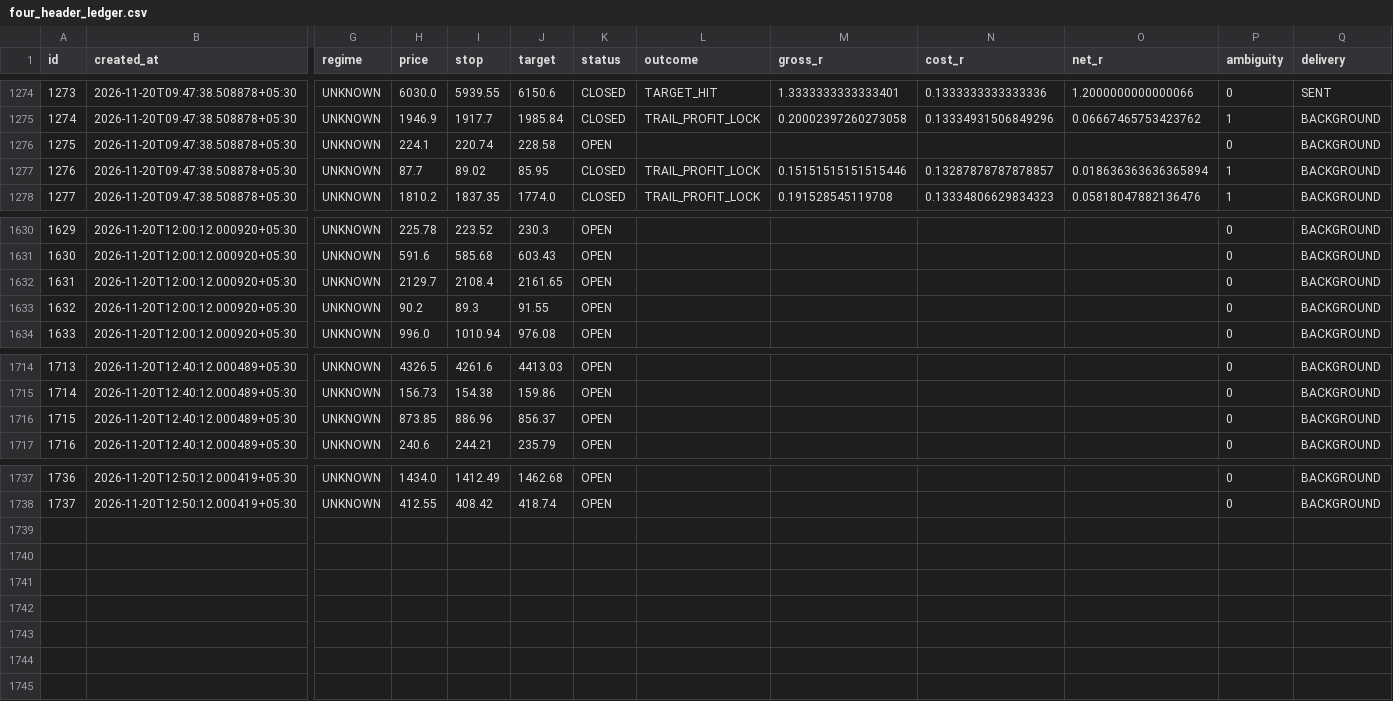
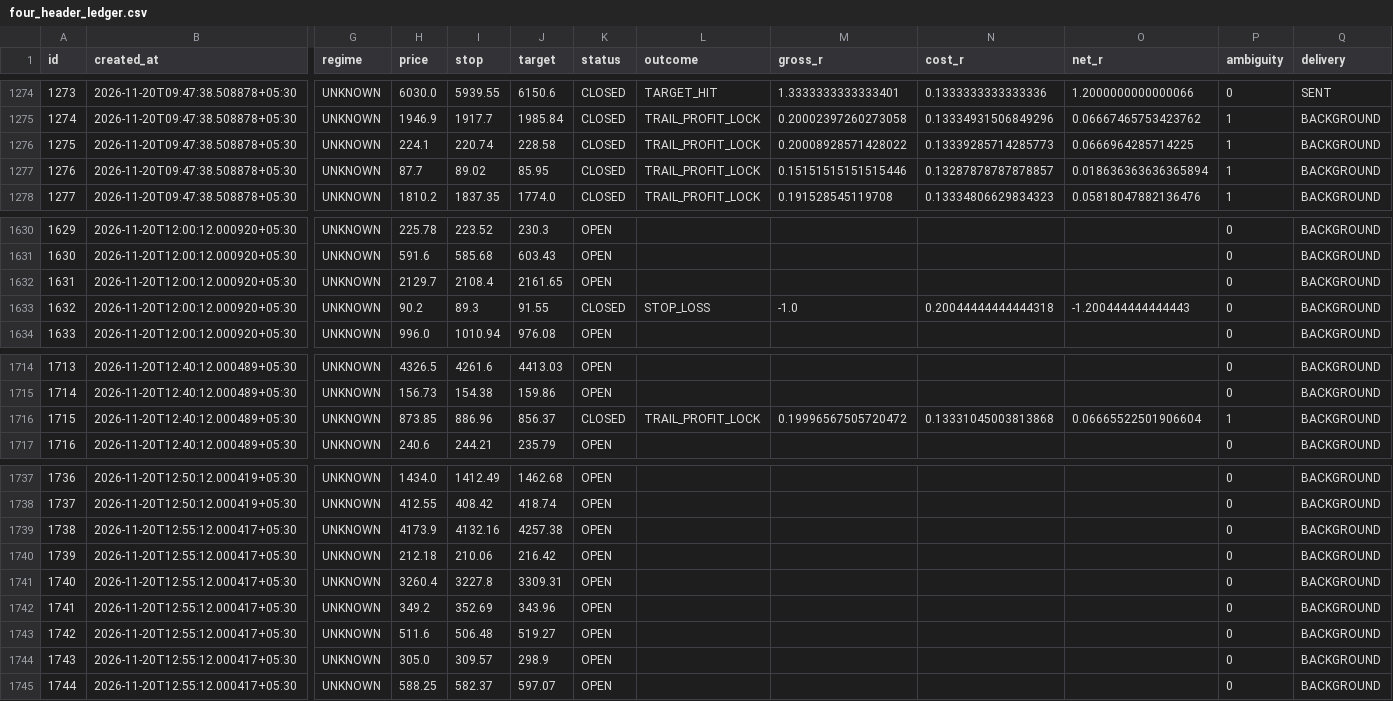
Before and after one commit to mahakalstay-coder/bharat-intraday-scout, a CSV file: reports/four_header_ledger.csv, drawn as a sheet; only a part is shown, gaps mark what is left out; rows hold the shown columns only; the diff names each change by its address in the sheet, - before the commit and + after, or states it on an @@ line.

```diff
--- a/reports/four_header_ledger.csv
+++ b/reports/four_header_ledger.csv
-K1276 (status): OPEN
+K1276 (status): CLOSED
-L1276 (outcome): (empty)
+L1276 (outcome): TRAIL_PROFIT_LOCK
-M1276 (gross_r): (empty)
+M1276 (gross_r): 0.20008928571428022
-N1276 (cost_r): (empty)
+N1276 (cost_r): 0.13339285714285773
-O1276 (net_r): (empty)
+O1276 (net_r): 0.0666964285714225
-P1276 (ambiguity): 0
+P1276 (ambiguity): 1
-K1633 (status): OPEN
+K1633 (status): CLOSED
-L1633 (outcome): (empty)
+L1633 (outcome): STOP_LOSS
-M1633 (gross_r): (empty)
+M1633 (gross_r): -1.0
-N1633 (cost_r): (empty)
+N1633 (cost_r): 0.20044444444444318
-O1633 (net_r): (empty)
+O1633 (net_r): -1.200444444444443
-K1716 (status): OPEN
+K1716 (status): CLOSED
-L1716 (outcome): (empty)
+L1716 (outcome): TRAIL_PROFIT_LOCK
-M1716 (gross_r): (empty)
+M1716 (gross_r): 0.19996567505720472
-N1716 (cost_r): (empty)
+N1716 (cost_r): 0.13331045003813868
-O1716 (net_r): (empty)
+O1716 (net_r): 0.06665522501906604
-P1716 (ambiguity): 0
+P1716 (ambiguity): 1
+row 1739: 1738 | 2026-11-20T12:55:12.000417+05:30 | UNKNOWN | 4173.9 | 4132.16 | 4257.38 | OPEN |  |  |  |  | 0 | BACKGROUND
+row 1740: 1739 | 2026-11-20T12:55:12.000417+05:30 | UNKNOWN | 212.18 | 210.06 | 216.42 | OPEN |  |  |  |  | 0 | BACKGROUND
+row 1741: 1740 | 2026-11-20T12:55:12.000417+05:30 | UNKNOWN | 3260.4 | 3227.8 | 3309.31 | OPEN |  |  |  |  | 0 | BACKGROUND
+row 1742: 1741 | 2026-11-20T12:55:12.000417+05:30 | UNKNOWN | 349.2 | 352.69 | 343.96 | OPEN |  |  |  |  | 0 | BACKGROUND
+row 1743: 1742 | 2026-11-20T12:55:12.000417+05:30 | UNKNOWN | 511.6 | 506.48 | 519.27 | OPEN |  |  |  |  | 0 | BACKGROUND
+row 1744: 1743 | 2026-11-20T12:55:12.000417+05:30 | UNKNOWN | 305.0 | 309.57 | 298.9 | OPEN |  |  |  |  | 0 | BACKGROUND
+row 1745: 1744 | 2026-11-20T12:55:12.000417+05:30 | UNKNOWN | 588.25 | 582.37 | 597.07 | OPEN |  |  |  |  | 0 | BACKGROUND
```
Also changed, not shown: 5 other files.
